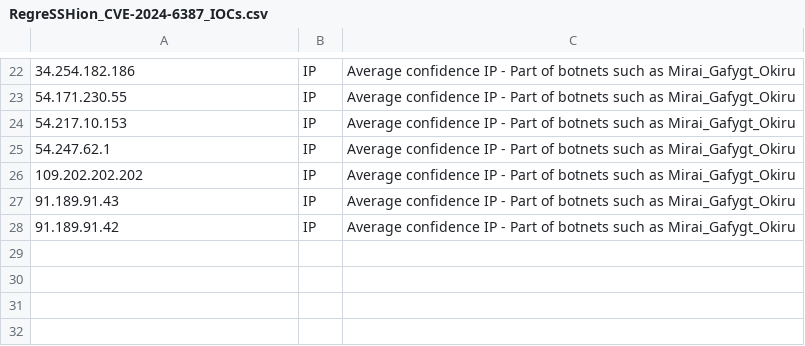
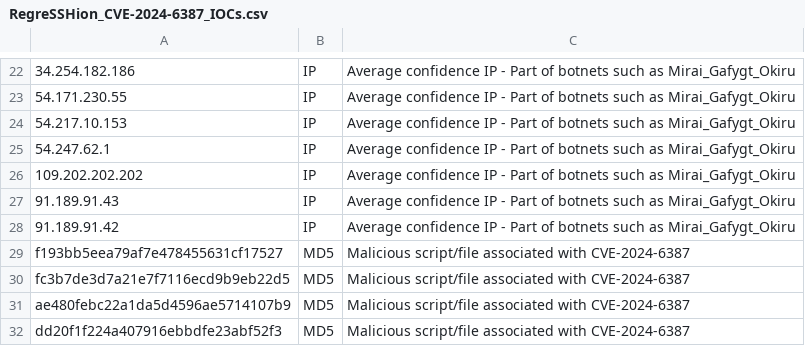
Before and after one commit to frknaykc/Database-Dragon, a CSV file: IOCs-Database/RegreSSHion_CVE-2024-6387_IOCs.csv, drawn as a sheet; only a part is shown, gaps mark what is left out; the diff names each change by its address in the sheet, - before the commit and + after, or states it on an @@ line.

Commit message:
Update RegreSSHion_CVE-2024-6387_IOCs.csv

```diff
--- a/IOCs-Database/RegreSSHion_CVE-2024-6387_IOCs.csv
+++ b/IOCs-Database/RegreSSHion_CVE-2024-6387_IOCs.csv
+row 29: f193bb5eea79af7e478455631cf17527 | MD5 | Malicious script/file associated with CVE-2024-6387
+row 30: fc3b7de3d7a21e7f7116ecd9b9eb22d5 | MD5 | Malicious script/file associated with CVE-2024-6387
+row 31: ae480febc22a1da5d4596ae5714107b9 | MD5 | Malicious script/file associated with CVE-2024-6387
+row 32: dd20f1f224a407916ebbdfe23abf52f3 | MD5 | Malicious script/file associated with CVE-2024-6387
```
